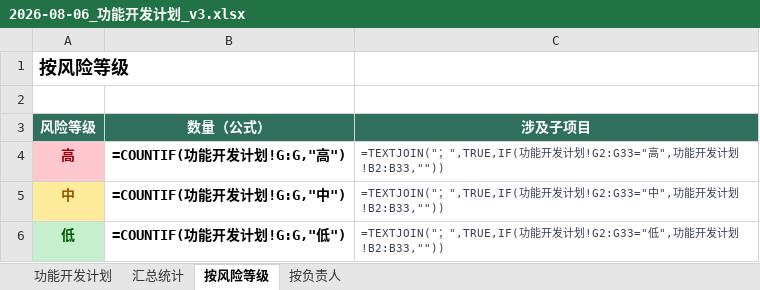
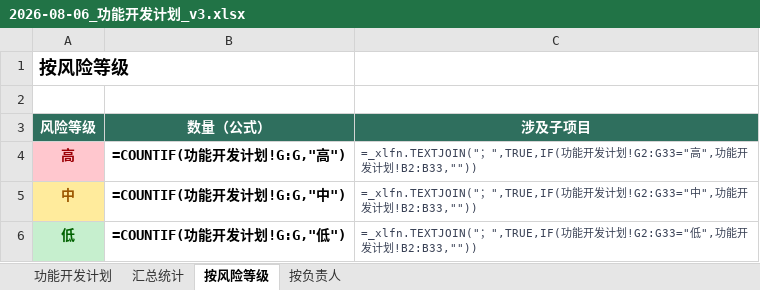
Before and after one commit to adauncle/archerydev, an Excel workbook: docs/reports/2026-08-06_功能开发计划_v3.xlsx, sheet 按风险等级, drawn as a sheet; values as stored, in another font and other column widths than the file's, no borders; formulas without a stored value are shown as written; the diff names each change by its address in the sheet, - before the commit and + after, or states it on an @@ line.

```diff
--- a/docs/reports/2026-08-06_功能开发计划_v3.xlsx (sheet 按风险等级)
+++ b/docs/reports/2026-08-06_功能开发计划_v3.xlsx (sheet 按风险等级)
-C4 (涉及子项目): =TEXTJOIN("；",TRUE,IF(…
+C4 (涉及子项目): =_xlfn.TEXTJOIN("；",TRUE,IF(…
-C5 (涉及子项目): =TEXTJOIN("；",TRUE,IF(…
+C5 (涉及子项目): =_xlfn.TEXTJOIN("；",TRUE,IF(…
-C6 (涉及子项目): =TEXTJOIN("；",TRUE,IF(…
+C6 (涉及子项目): =_xlfn.TEXTJOIN("；",TRUE,IF(…
```
Also changed, not shown: sheet 功能开发计划.
